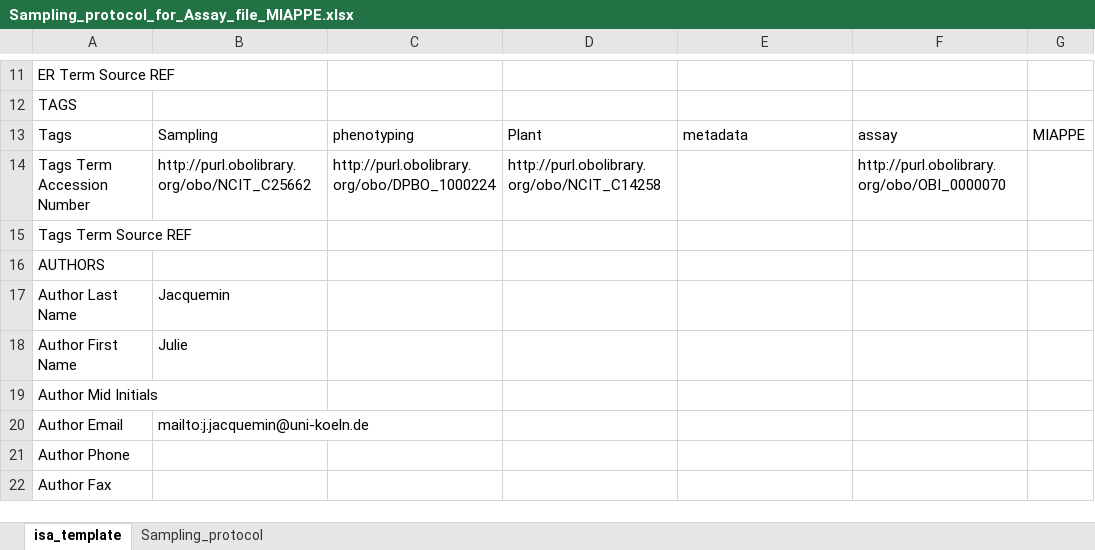
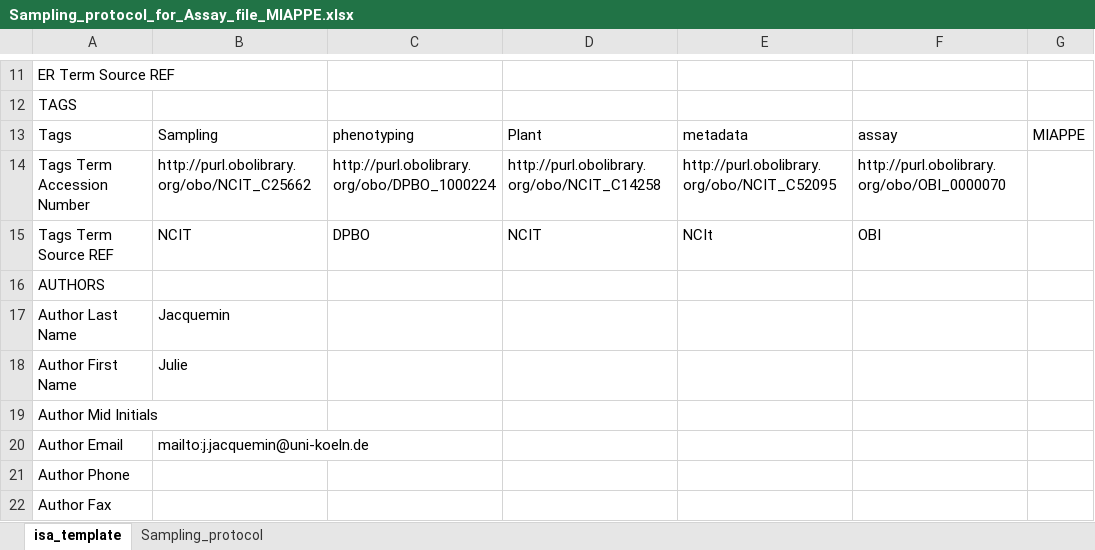
Before and after one commit to nfdi4plants/Swate-templates, an Excel workbook: templates/community/TRR341_Phenotyping/Sampling_protocol_for_Assay_file_MIAPPE.xlsx, sheet isa_template, drawn as a sheet; only a part is shown, gaps mark what is left out; values as stored, in another font and other column widths than the file's, no borders; the diff names each change by its address in the sheet, - before the commit and + after, or states it on an @@ line.

```diff
--- a/templates/community/TRR341_Phenotyping/Sampling_protocol_for_Assay_file_MIAPPE.xlsx (sheet isa_template)
+++ b/templates/community/TRR341_Phenotyping/Sampling_protocol_for_Assay_file_MIAPPE.xlsx (sheet isa_template)
-E14: (empty)
+E14: http://purl.obolibrary.org/obo/NCIT_C52095
-B15: (empty)
+B15: NCIT
-C15: (empty)
+C15: DPBO
-D15: (empty)
+D15: NCIT
-E15: (empty)
+E15: NCIt
-F15: (empty)
+F15: OBI
```
Also changed, not shown: templates/community/TRR341_Phenotyping/Aerial_conditions_protocol_for_Study_file_MIAPPE.xlsx, templates/community/TRR341_Phenotyping/Growth_protocol_for_Study_file_MIAPPE.xlsx, 1 other file.
